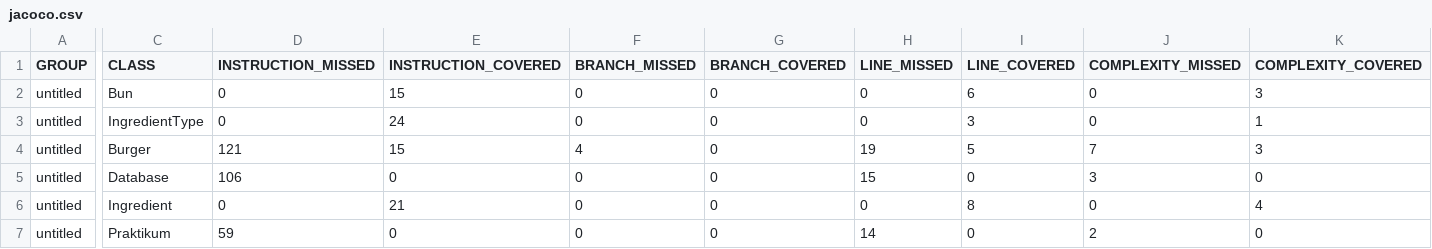
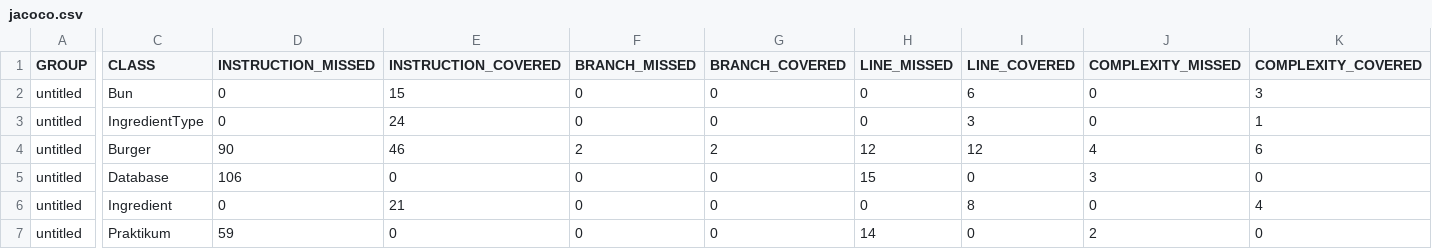
Before and after one commit to yandex-praktikum/QA-java-diplom-1, a CSV file: target/site/jacoco/jacoco.csv, drawn as a sheet; only a part is shown, gaps mark what is left out; the diff covers the shown part only; the diff names each change by its address in the sheet, - before the commit and + after, or states it on an @@ line.

```diff
--- a/target/site/jacoco/jacoco.csv
+++ b/target/site/jacoco/jacoco.csv
-D4 (INSTRUCTION_MISSED): 121
+D4 (INSTRUCTION_MISSED): 90
-E4 (INSTRUCTION_COVERED): 15
+E4 (INSTRUCTION_COVERED): 46
-F4 (BRANCH_MISSED): 4
+F4 (BRANCH_MISSED): 2
-G4 (BRANCH_COVERED): 0
+G4 (BRANCH_COVERED): 2
-H4 (LINE_MISSED): 19
+H4 (LINE_MISSED): 12
-I4 (LINE_COVERED): 5
+I4 (LINE_COVERED): 12
-J4 (COMPLEXITY_MISSED): 7
+J4 (COMPLEXITY_MISSED): 4
-K4 (COMPLEXITY_COVERED): 3
+K4 (COMPLEXITY_COVERED): 6
```
Also changed, not shown: 2 edited cells elsewhere in this file, 34 other files.
